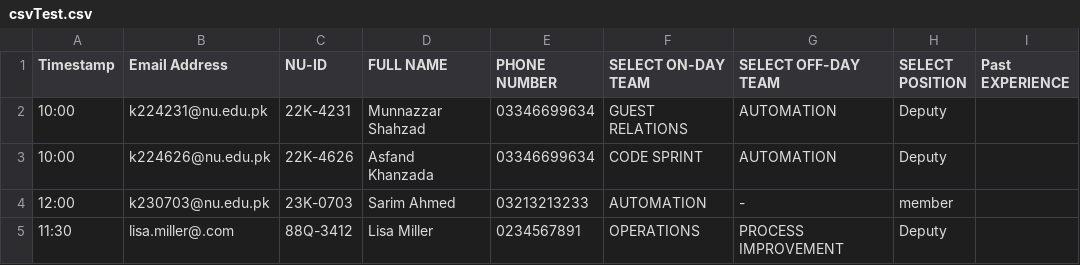
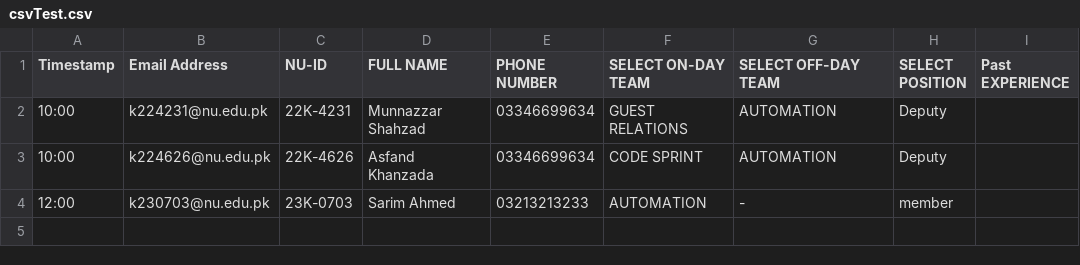
Before and after one commit to Munnazzar/Dev-day-24-email-automation, a CSV file: csvTest.csv, drawn as a sheet; the diff names each change by its address in the sheet, - before the commit and + after, or states it on an @@ line.

Commit message:
Update csvTest.csv

```diff
--- a/csvTest.csv
+++ b/csvTest.csv
-row 5: 11:30 | lisa.miller@.com | 88Q-3412 | Lisa Miller | 0234567891 | OPERATIONS | PROCESS IMPROVEMENT | Deputy
```
